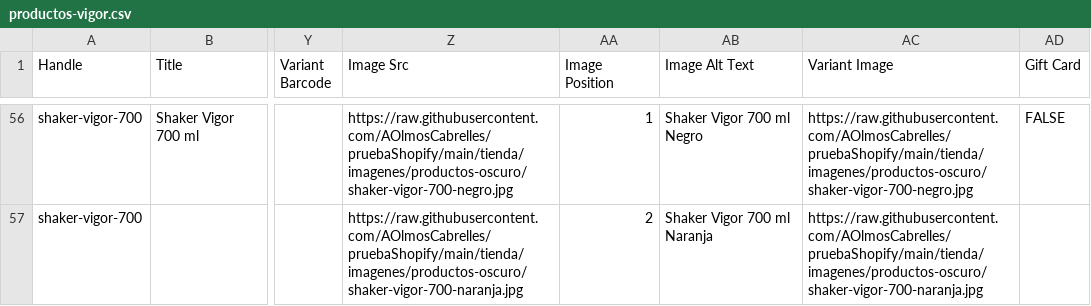
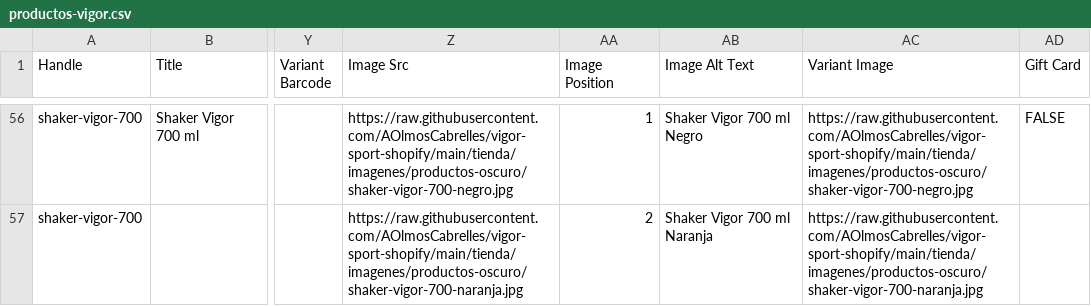
Before and after one commit to AOlmosCabrelles/pruebaShopify, a CSV file: tienda/csv/productos-vigor.csv, drawn as a sheet; only a part is shown, gaps mark what is left out; the diff covers the shown part only; the diff names each change by its address in the sheet, - before the commit and + after, or states it on an @@ line.

```diff
--- a/tienda/csv/productos-vigor.csv
+++ b/tienda/csv/productos-vigor.csv
-Z56 (Image Src): https://raw.githubusercontent.com/AOlmosCabrelles/pruebaShopify/main/tienda/imagenes/productos-oscuro/shaker-vigor-700-negro.jpg
+Z56 (Image Src): https://raw.githubusercontent.com/AOlmosCabrelles/vigor-sport-shopify/main/tienda/imagenes/productos-oscuro/shaker-vigor-700-negro.jpg
-AC56 (Variant Image): https://raw.githubusercontent.com/AOlmosCabrelles/pruebaShopify/main/tienda/imagenes/productos-oscuro/shaker-vigor-700-negro.jpg
+AC56 (Variant Image): https://raw.githubusercontent.com/AOlmosCabrelles/vigor-sport-shopify/main/tienda/imagenes/productos-oscuro/shaker-vigor-700-negro.jpg
-Z57 (Image Src): https://raw.githubusercontent.com/AOlmosCabrelles/pruebaShopify/main/tienda/imagenes/productos-oscuro/shaker-vigor-700-naranja.jpg
+Z57 (Image Src): https://raw.githubusercontent.com/AOlmosCabrelles/vigor-sport-shopify/main/tienda/imagenes/productos-oscuro/shaker-vigor-700-naranja.jpg
-AC57 (Variant Image): https://raw.githubusercontent.com/AOlmosCabrelles/pruebaShopify/main/tienda/imagenes/productos-oscuro/shaker-vigor-700-naranja.jpg
+AC57 (Variant Image): https://raw.githubusercontent.com/AOlmosCabrelles/vigor-sport-shopify/main/tienda/imagenes/productos-oscuro/shaker-vigor-700-naranja.jpg
```
Also changed, not shown: 93 edited cells elsewhere in this file, tienda/csv/ejemplo-fotos-reales.csv, tienda/csv/productos-vigor-imagenes.csv, 2 other files.
